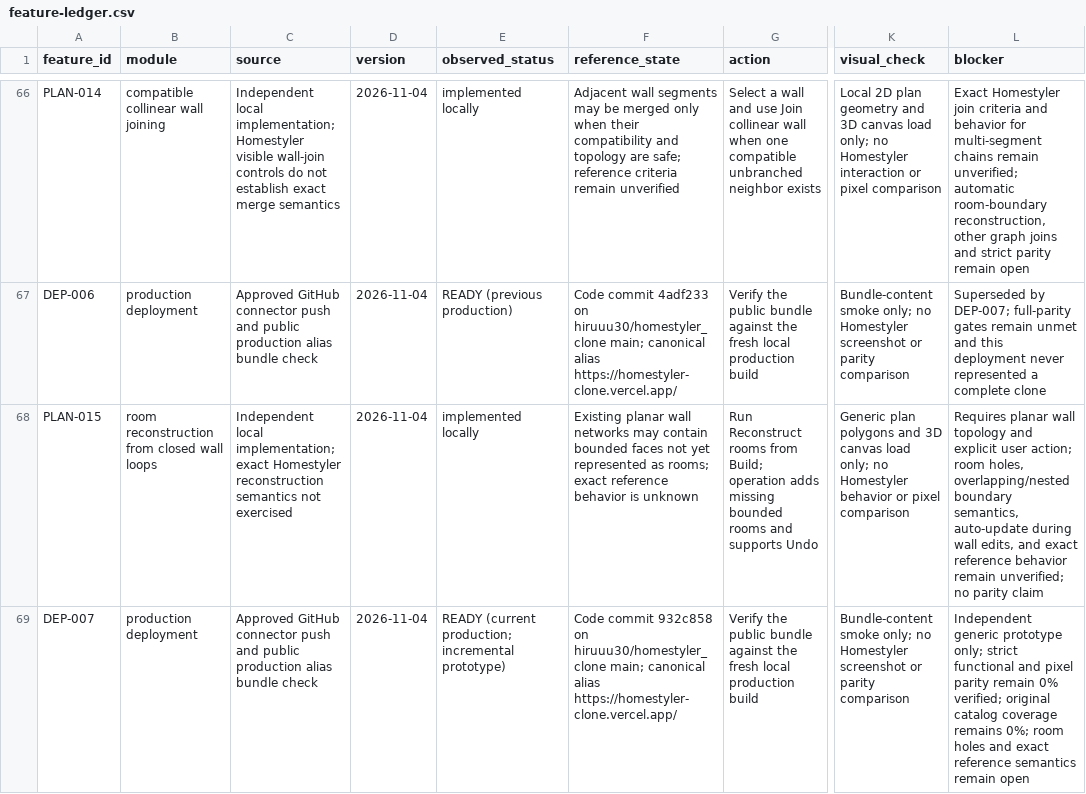
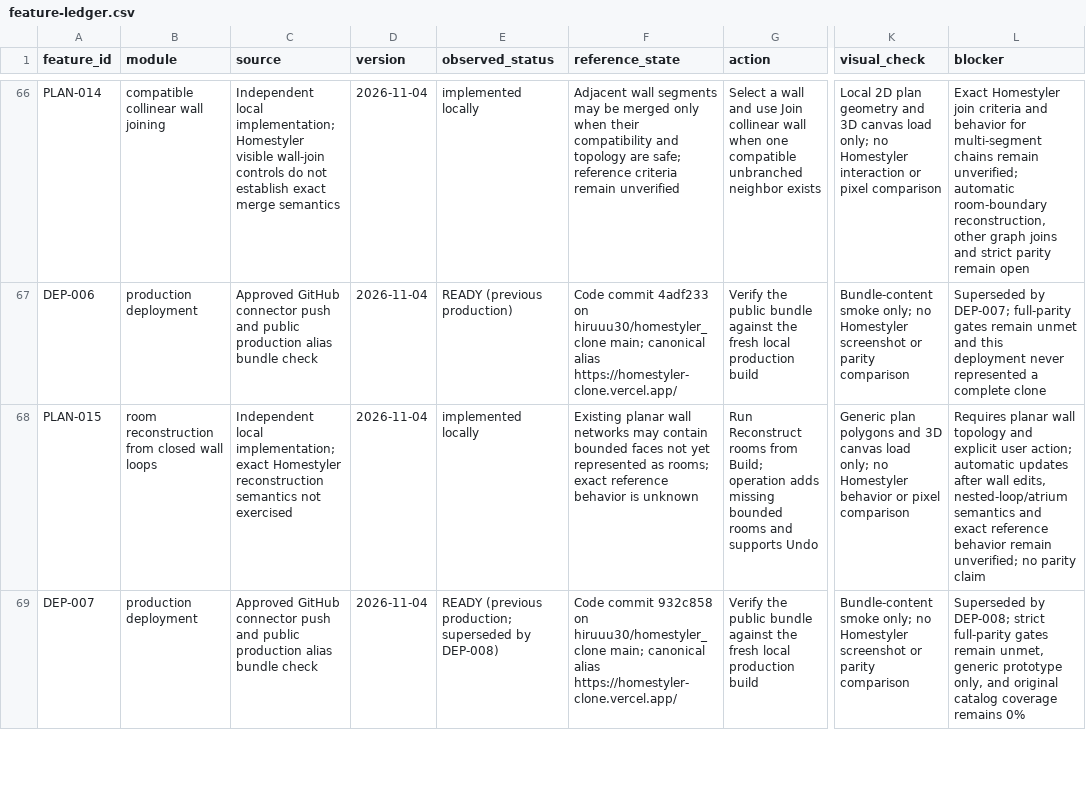
Before and after one commit to hiruuu30/homestyler_clone, a CSV file: docs/feature-ledger.csv, drawn as a sheet; only a part is shown, gaps mark what is left out; the diff covers the shown part only; the diff names each change by its address in the sheet, - before the commit and + after, or states it on an @@ line.

```diff
--- a/docs/feature-ledger.csv
+++ b/docs/feature-ledger.csv
-L68 (blocker): …user action; room holes, overlapping/nested boundary semantics, auto-update during wall edits, and exact…
+L68 (blocker): …user action; automatic updates after wall edits, nested-loop/atrium semantics and exact…
-E69 (observed_status): READY (current production; incremental prototype)
+E69 (observed_status): READY (previous production; superseded by DEP-008)
-L69 (blocker): Independent generic prototype only; strict functional and pixel parity remain 0% verified; original catalog coverage remains 0%; room holes and exact reference semantics remain open
+L69 (blocker): Superseded by DEP-008; strict full-parity gates remain unmet, generic prototype only, and original catalog coverage remains 0%
```
Also changed, not shown: 2 added rows and 5 edited cells elsewhere in this file, 2 other files.
